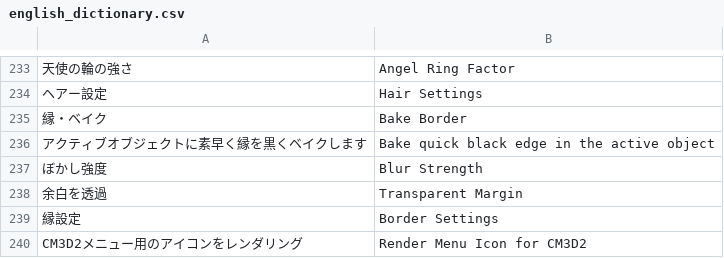
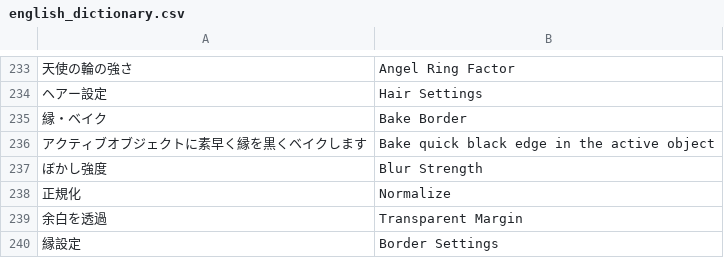
Before and after one commit to CM3D2user/Blender-CM3D2-Converter, a CSV file: CM3D2 Converter/english_dictionary.csv, drawn as a sheet; only a part is shown, gaps mark what is left out; the shorter side is filled out with more unchanged rows; the diff names each change by its address in the sheet, - before the commit and + after, or states it on an @@ line.

```diff
--- a/CM3D2 Converter/english_dictionary.csv
+++ b/CM3D2 Converter/english_dictionary.csv
+row 238: 正規化 | Normalize
```
Also changed, not shown: 2 other files.
